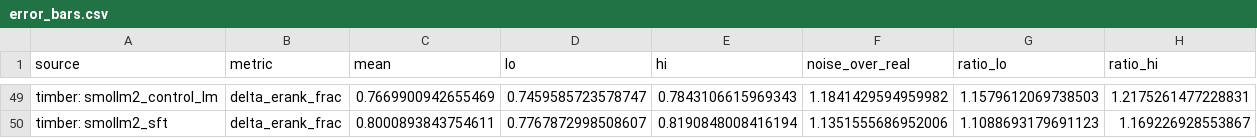
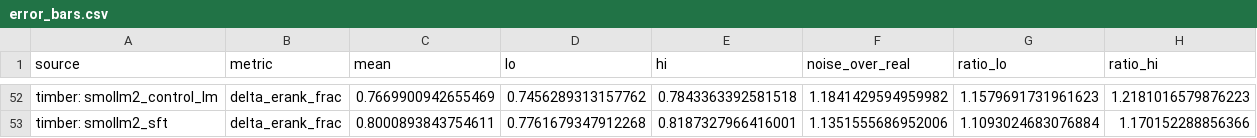
Before and after one commit to usman7384/llm-finetuning-update-spectra, a CSV file: results/error_bars.csv, drawn as a sheet; only a part is shown, gaps mark what is left out; addresses are those after the commit; the diff covers the shown part only; the diff names each change by its address in the sheet, - before the commit and + after, or states it on an @@ line.

```diff
--- a/results/error_bars.csv
+++ b/results/error_bars.csv
-D52 (lo): 0.7459585723578747
+D52 (lo): 0.7456289313157762
-E52 (hi): 0.7843106615969343
+E52 (hi): 0.7843363392581518
-G52 (ratio_lo): 1.1579612069738503
+G52 (ratio_lo): 1.1579691731961623
-H52 (ratio_hi): 1.2175261477228831
+H52 (ratio_hi): 1.2181016579876223
-D53 (lo): 0.7767872998508607
+D53 (lo): 0.7761679347912268
-E53 (hi): 0.8190848008416194
+E53 (hi): 0.8187327966416001
-G53 (ratio_lo): 1.1088693179691123
+G53 (ratio_lo): 1.1093024683076884
-H53 (ratio_hi): 1.169226928553867
+H53 (ratio_hi): 1.170152288856366
```
Also changed, not shown: 3 added rows and 56 edited cells elsewhere in this file.
